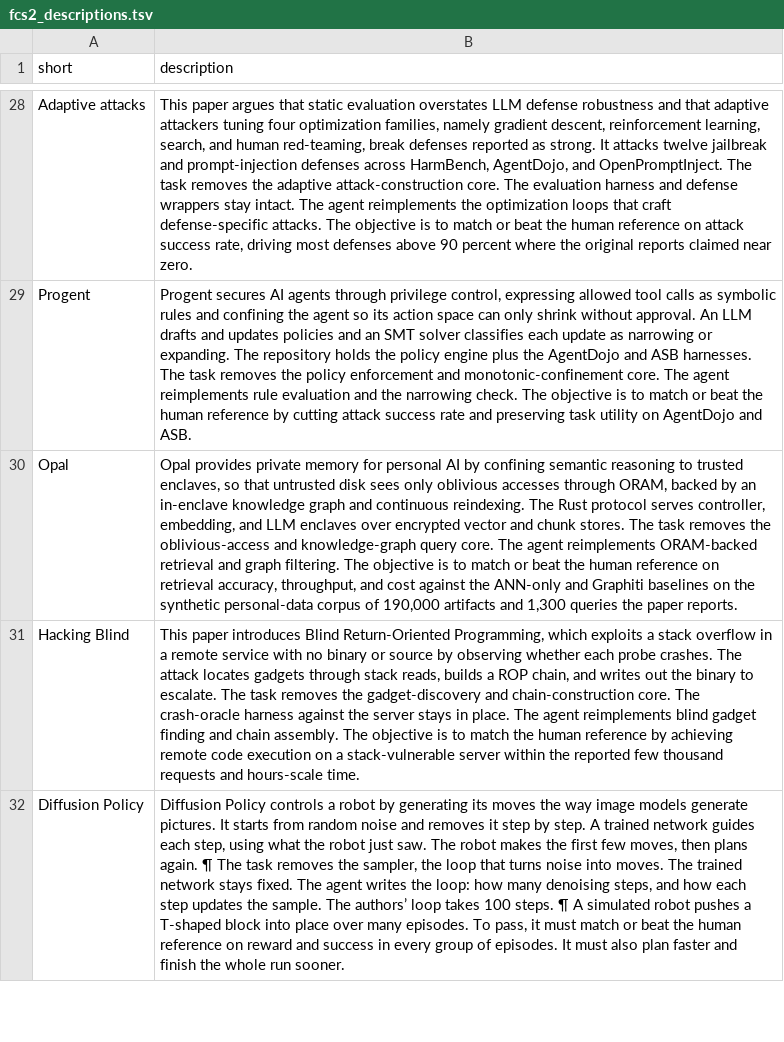
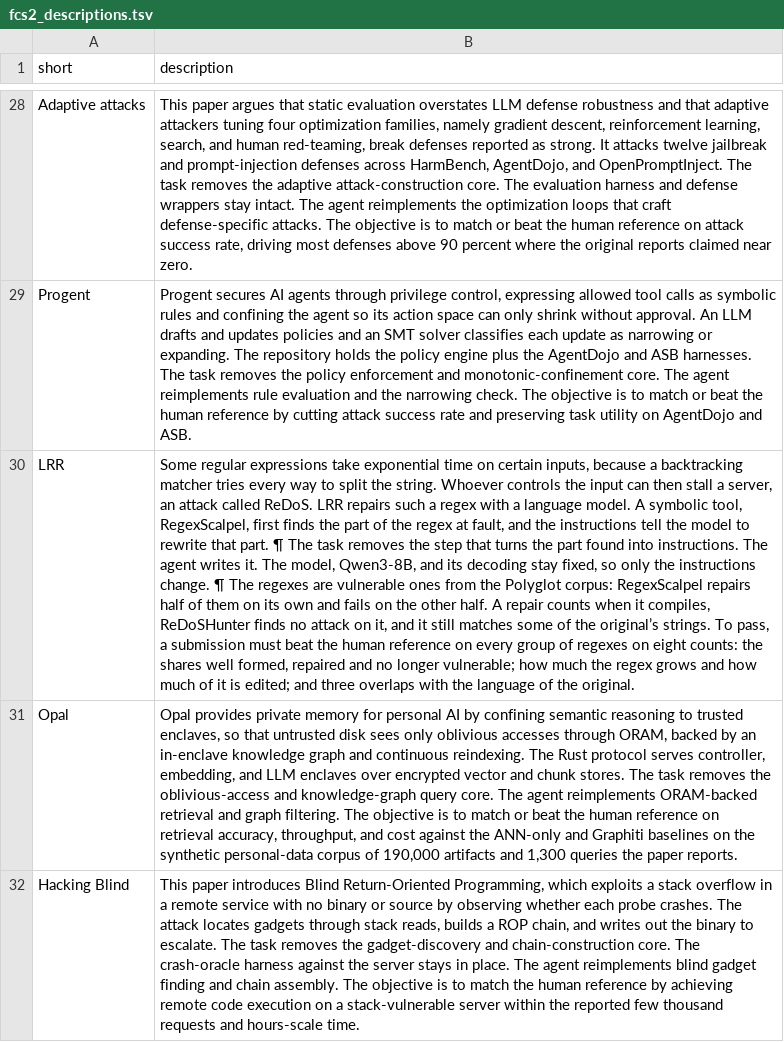
Before and after one commit to FrontierCS/frontier-cs-org, a TSV file: bin/fcs2_descriptions.tsv, drawn as a sheet; only a part is shown, gaps mark what is left out; the shorter side is filled out with more unchanged rows; the diff names each change by its address in the sheet, - before the commit and + after, or states it on an @@ line.

```diff
--- a/bin/fcs2_descriptions.tsv
+++ b/bin/fcs2_descriptions.tsv
+row 30: LRR | Some regular expressions take exponential time on certain inputs, because a backtracking matcher tries every way to split the string. Whoever controls the input can then stall a server, an attack called ReDoS. LRR repairs such a regex with a language model. A symbolic tool, RegexScalpel, first finds the part of the regex at fault, and the instructions tell the model to rewrite that part. ¶ The task removes the step that turns the part found into instructions. The agent writes it. The model, Qwen3-8B, and its decoding stay fixed, so only the instructions change. ¶ The regexes are vulnerable ones from the Polyglot corpus: RegexScalpel repairs half of them on its own and fails on the other half. A repair counts when it compiles, ReDoSHunter finds no attack on it, and it still matches some of the original’s strings. To pass, a submission must beat the human reference on every group of regexes on eight counts: the shares well formed, repaired and no longer vulnerable; how much the regex grows and how much of it is edited; and three overlaps with the language of the original.
```
Also changed, not shown: 2 other files.
